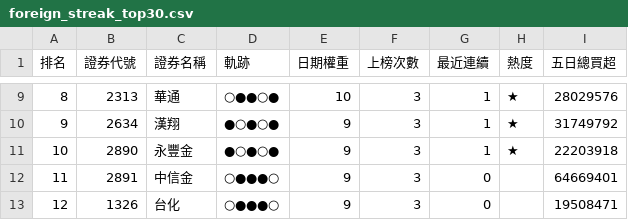
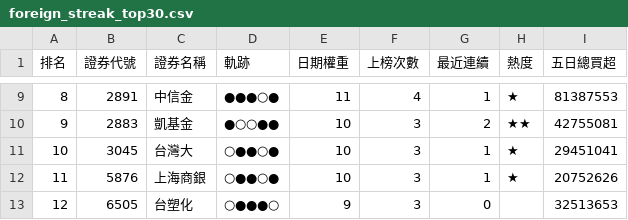
Before and after one commit to SongChiChuang/tw-stock-flow, a CSV file: reports/streak/foreign_streak_top30.csv, drawn as a sheet; only a part is shown, gaps mark what is left out; the diff covers the shown part only.

```diff
--- a/reports/streak/foreign_streak_top30.csv
+++ b/reports/streak/foreign_streak_top30.csv
@@ -9,5 +9,5 @@
-8,2313,華通,○●●○●,10,3,1,★,28029576
-9,2634,漢翔,●○●○●,9,3,1,★,31749792
-10,2890,永豐金,●○●○●,9,3,1,★,22203918
-11,2891,中信金,○●●●○,9,3,0,,64669401
-12,1326,台化,○●●●○,9,3,0,,19508471
+8,2891,中信金,●●●○●,11,4,1,★,81387553
+9,2883,凱基金,●○○●●,10,3,2,★★,42755081
+10,3045,台灣大,○●●○●,10,3,1,★,29451041
+11,5876,上海商銀,○●●○●,10,3,1,★,20752626
+12,6505,台塑化,○●●●○,9,3,0,,32513653
```
Also changed, not shown: 135 edited cells elsewhere in this file, reports/accumulation/foreign_accumulation_top30.csv, 7 other files.
